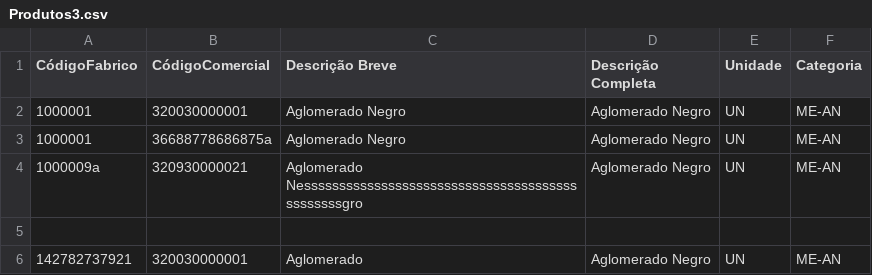
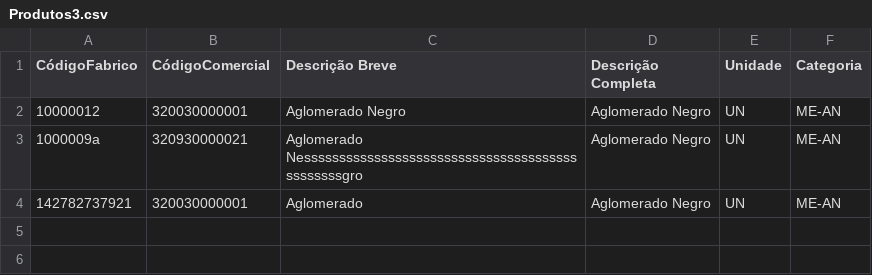
Before and after one commit to ArthurSchiavom/gestao-informacao-chao-de-fabrica--projeto-academico, a CSV file: Projeto/test_material/registarProduto/Produtos3.csv, drawn as a sheet.

Commit message:
UC-DT-35: Apenas é permitido criar ficha de produção para produtos sem ficha (commit 1 para backup - problemas com o IDE)

```diff
--- a/Projeto/test_material/registarProduto/Produtos3.csv
+++ b/Projeto/test_material/registarProduto/Produtos3.csv
@@ -1,6 +1,4 @@
 CódigoFabrico;CódigoComercial;Descrição Breve;Descrição Completa;Unidade;Categoria
-1000001;320030000001;Aglomerado Negro;Aglomerado Negro;UN;ME-AN
-1000001;36688778686875a;Aglomerado Negro;Aglomerado Negro;UN;ME-AN
+10000012;320030000001;Aglomerado Negro;Aglomerado Negro;UN;ME-AN
 1000009a;320930000021;Aglomerado Nesssssssssssssssssssssssssssssssssssssssssssssssgro;Aglomerado Negro;UN;ME-AN
-
 142782737921;320030000001;Aglomerado;Aglomerado Negro;UN;ME-AN
```
Also changed, not shown: 7 other files.
